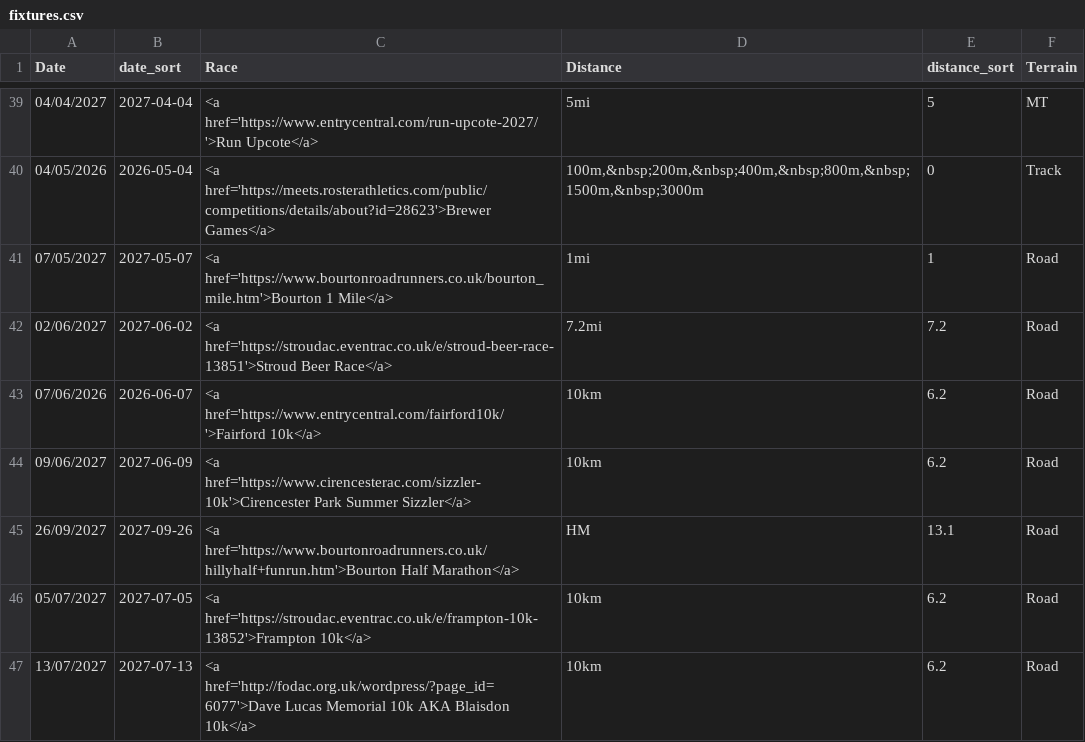
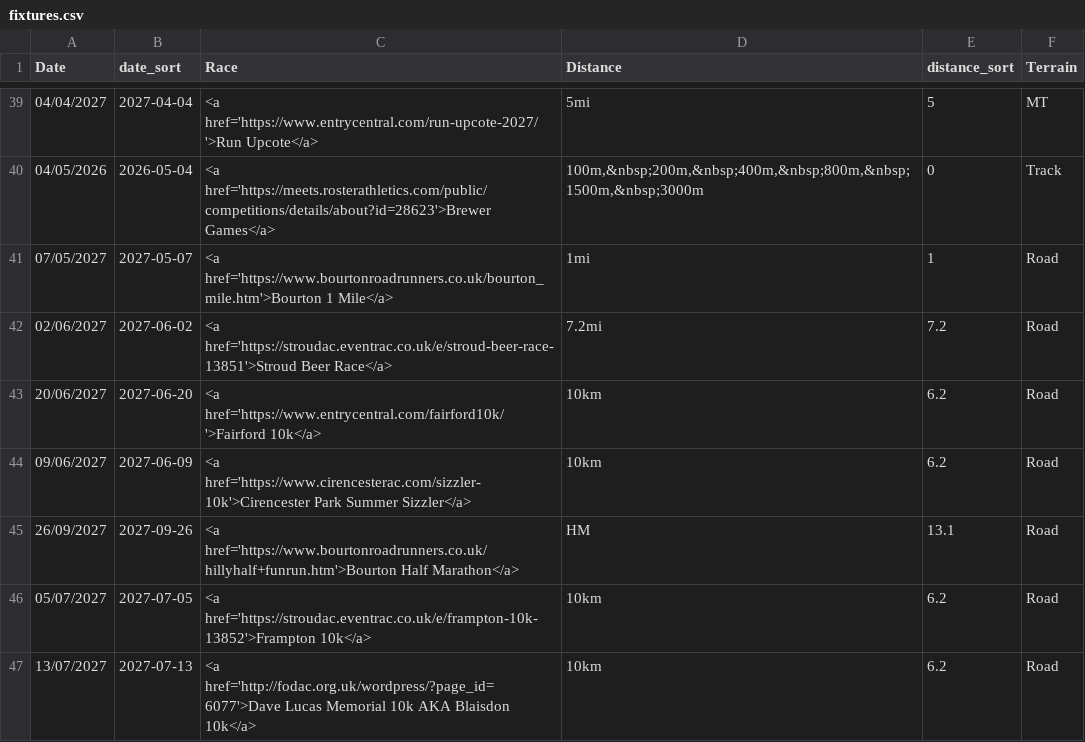
Before and after one commit to CLCStriders/striders, a CSV file: _data/fixtures.csv, drawn as a sheet; only a part is shown, gaps mark what is left out.

Commit message:
Update fixtures.csv

```diff
--- a/_data/fixtures.csv
+++ b/_data/fixtures.csv
@@ -42,3 +42,3 @@ Date,date_sort,Race,Distance,distance_sort,Terrain
 02/06/2027,2027-06-02,<a href='https://stroudac.eventrac.co.uk/e/stroud-beer-race-13851'>Stroud Beer Race</a>,"7.2mi",7.2,Road
-07/06/2026,2026-06-07,<a href='https://www.entrycentral.com/fairford10k/'>Fairford 10k</a>,"10km",6.2,Road
+20/06/2027,2027-06-20,<a href='https://www.entrycentral.com/fairford10k/'>Fairford 10k</a>,"10km",6.2,Road
 09/06/2027,2027-06-09,<a href='https://www.cirencesterac.com/sizzler-10k'>Cirencester Park Summer Sizzler</a>,"10km",6.2,Road
```
